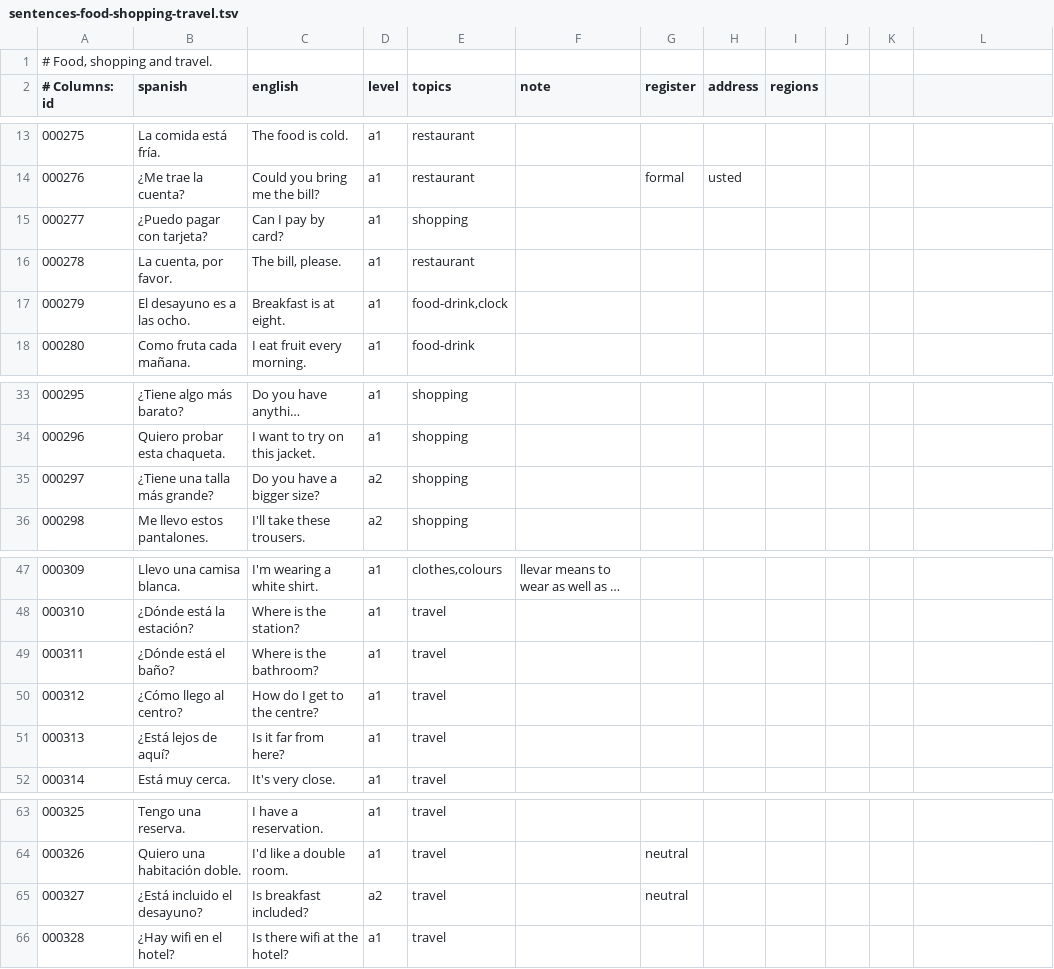
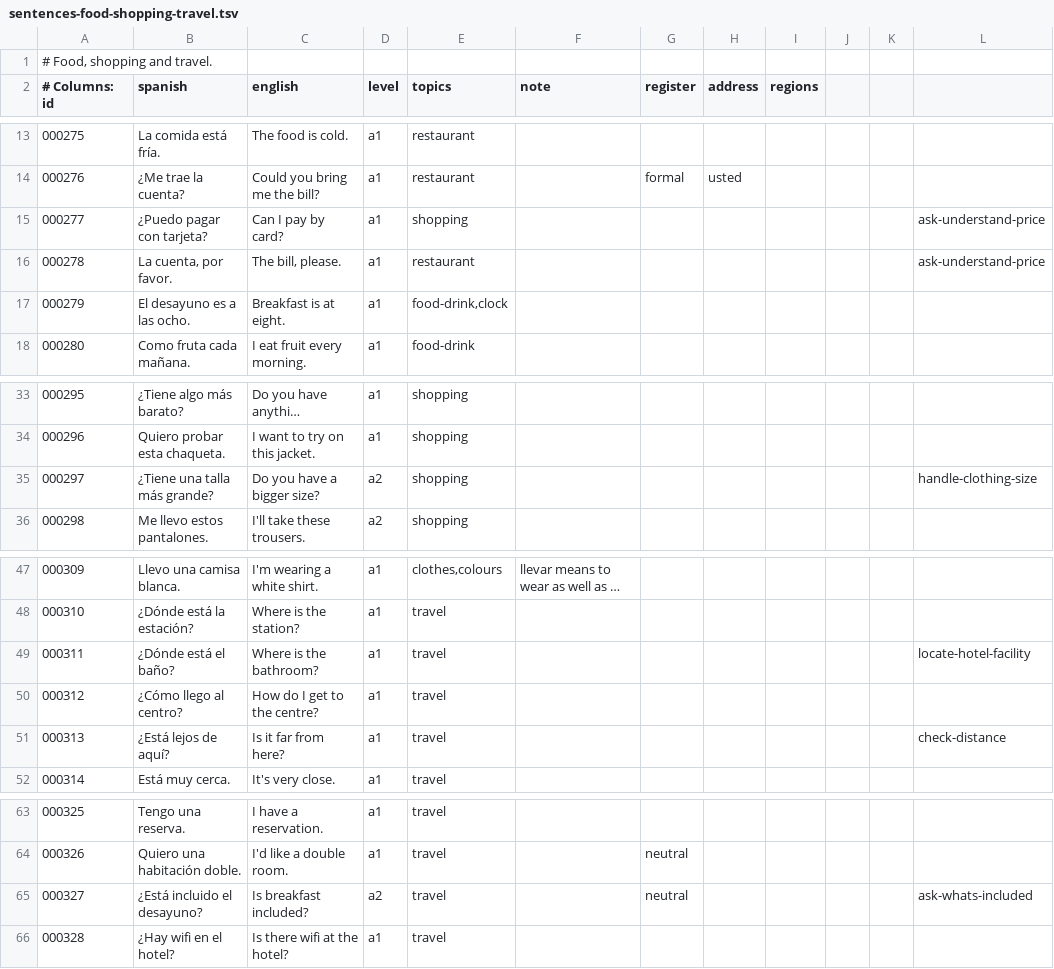
Before and after one commit to amivag/linguastein, a TSV file: content/es/sentences-food-shopping-travel.tsv, drawn as a sheet; only a part is shown, gaps mark what is left out; long unchanged cells end in ….

```diff
--- a/content/es/sentences-food-shopping-travel.tsv
+++ b/content/es/sentences-food-shopping-travel.tsv
@@ -14,4 +14,4 @@
 000276	¿Me trae la cuenta?	Could you bring me the bill?	a1	restaurant		formal	usted	
-000277	¿Puedo pagar con tarjeta?	Can I pay by card?	a1	shopping
-000278	La cuenta, por favor.	The bill, please.	a1	restaurant
+000277	¿Puedo pagar con tarjeta?	Can I pay by card?	a1	shopping							ask-understand-price
+000278	La cuenta, por favor.	The bill, please.	a1	restaurant							ask-understand-price
 000279	El desayuno es a las ocho.	Breakfast is at eight.	a1	food-drink,clock
@@ -34,3 +34,3 @@
 000296	Quiero probar esta chaqueta.	I want to try on this jacket.	a1	shopping
-000297	¿Tiene una talla más grande?	Do you have a bigger size?	a2	shopping
+000297	¿Tiene una talla más grande?	Do you have a bigger size?	a2	shopping							handle-clothing-size
 000298	Me llevo estos pantalones.	I'll take these trousers.	a2	shopping
@@ -48,5 +48,5 @@
 000310	¿Dónde está la estación?	Where is the station?	a1	travel
-000311	¿Dónde está el baño?	Where is the bathroom?	a1	travel
+000311	¿Dónde está el baño?	Where is the bathroom?	a1	travel							locate-hotel-facility
 000312	¿Cómo llego al centro?	How do I get to the centre?	a1	travel
-000313	¿Está lejos de aquí?	Is it far from here?	a1	travel
+000313	¿Está lejos de aquí?	Is it far from here?	a1	travel							check-distance
 000314	Está muy cerca.	It's very close.	a1	travel
@@ -64,3 +64,3 @@
 000326	Quiero una habitación doble.	I'd like a double room.	a1	travel		neutral		
-000327	¿Está incluido el desayuno?	Is breakfast included?	a2	travel		neutral		
+000327	¿Está incluido el desayuno?	Is breakfast included?	a2	travel		neutral					ask-whats-included
 000328	¿Hay wifi en el hotel?	Is there wifi at the hotel?	a1	travel
```
Also changed, not shown: content/es/id-ledger.tsv, 7 other files.
